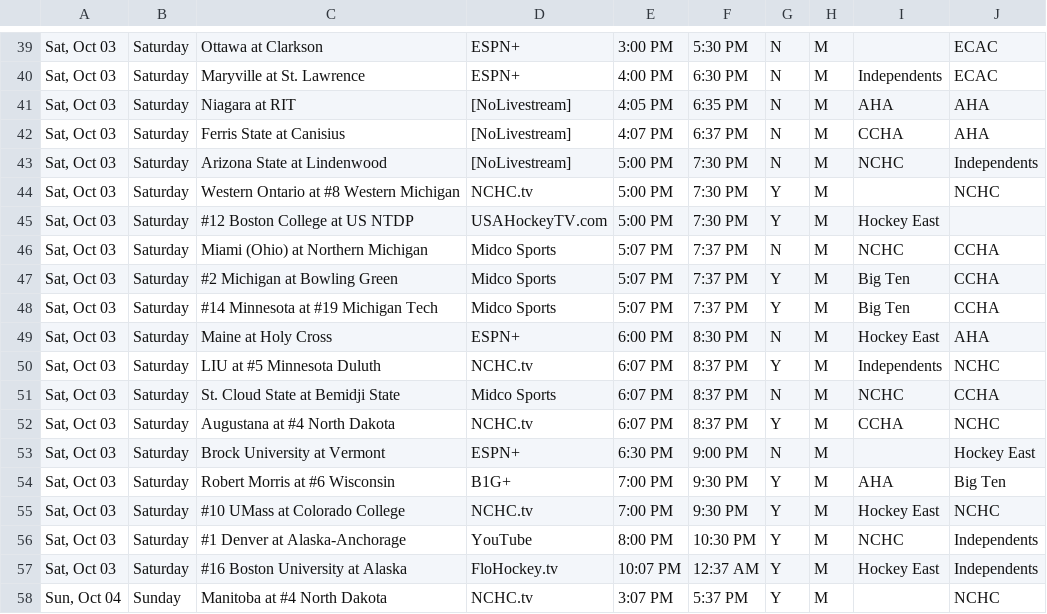
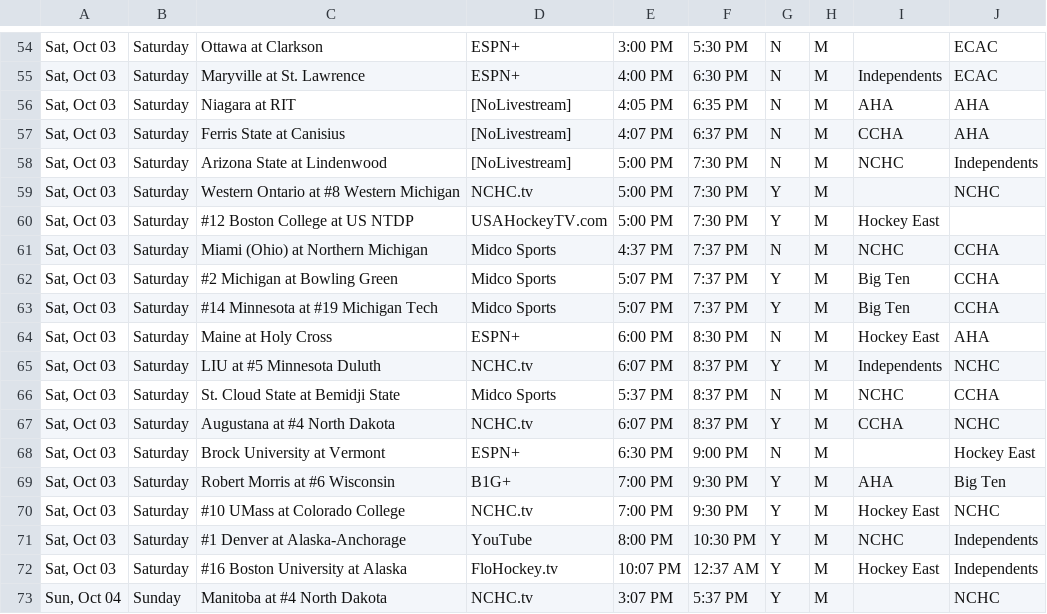
Before and after one commit to matthewkilleen0830/College-Hockey-Viewing-Schedule, a CSV file: currentWeek/01_weekFull.csv, drawn as a sheet; only a part is shown, gaps mark what is left out; the diff covers the shown part only.

```diff
--- a/currentWeek/01_weekFull.csv
+++ b/currentWeek/01_weekFull.csv
@@ -45,3 +60,3 @@
 "Sat, Oct 03",Saturday,#12 Boston College at US NTDP,USAHockeyTV.com,5:00 PM,7:30 PM,Y,M,Hockey East,
-"Sat, Oct 03",Saturday,Miami (Ohio) at Northern Michigan,Midco Sports,5:07 PM,7:37 PM,N,M,NCHC,CCHA
+"Sat, Oct 03",Saturday,Miami (Ohio) at Northern Michigan,Midco Sports,4:37 PM,7:37 PM,N,M,NCHC,CCHA
 "Sat, Oct 03",Saturday,#2 Michigan at Bowling Green,Midco Sports,5:07 PM,7:37 PM,Y,M,Big Ten,CCHA
@@ -50,3 +65,3 @@
 "Sat, Oct 03",Saturday,LIU at #5 Minnesota Duluth,NCHC.tv,6:07 PM,8:37 PM,Y,M,Independents,NCHC
-"Sat, Oct 03",Saturday,St. Cloud State at Bemidji State,Midco Sports,6:07 PM,8:37 PM,N,M,NCHC,CCHA
+"Sat, Oct 03",Saturday,St. Cloud State at Bemidji State,Midco Sports,5:37 PM,8:37 PM,N,M,NCHC,CCHA
 "Sat, Oct 03",Saturday,Augustana at #4 North Dakota,NCHC.tv,6:07 PM,8:37 PM,Y,M,CCHA,NCHC
```
Also changed, not shown: 15 added rows and 2 edited cells elsewhere in this file.
